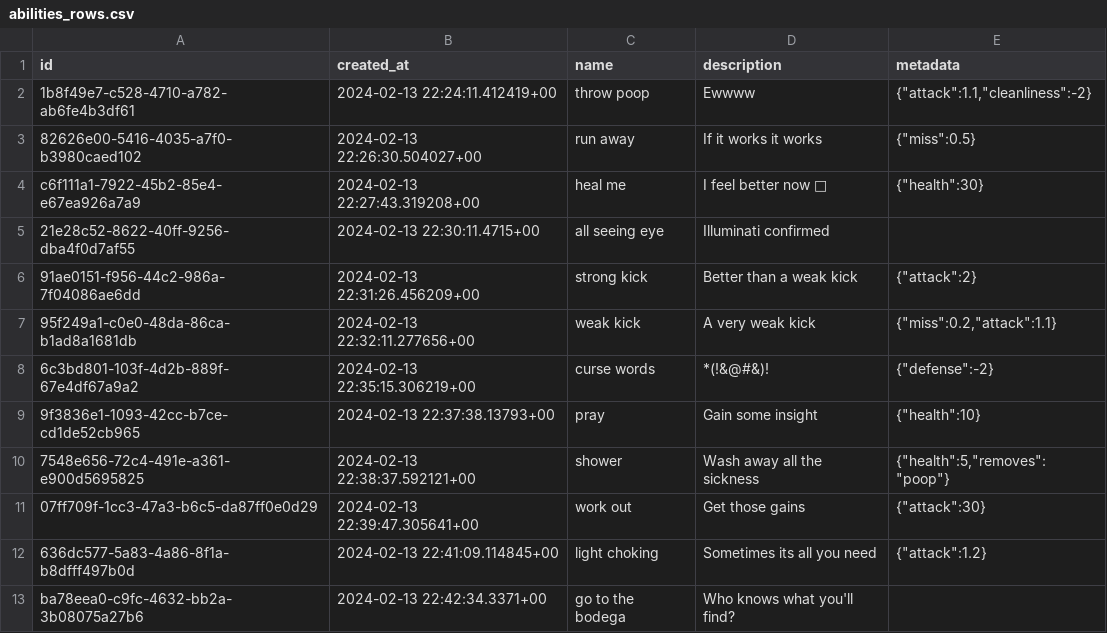
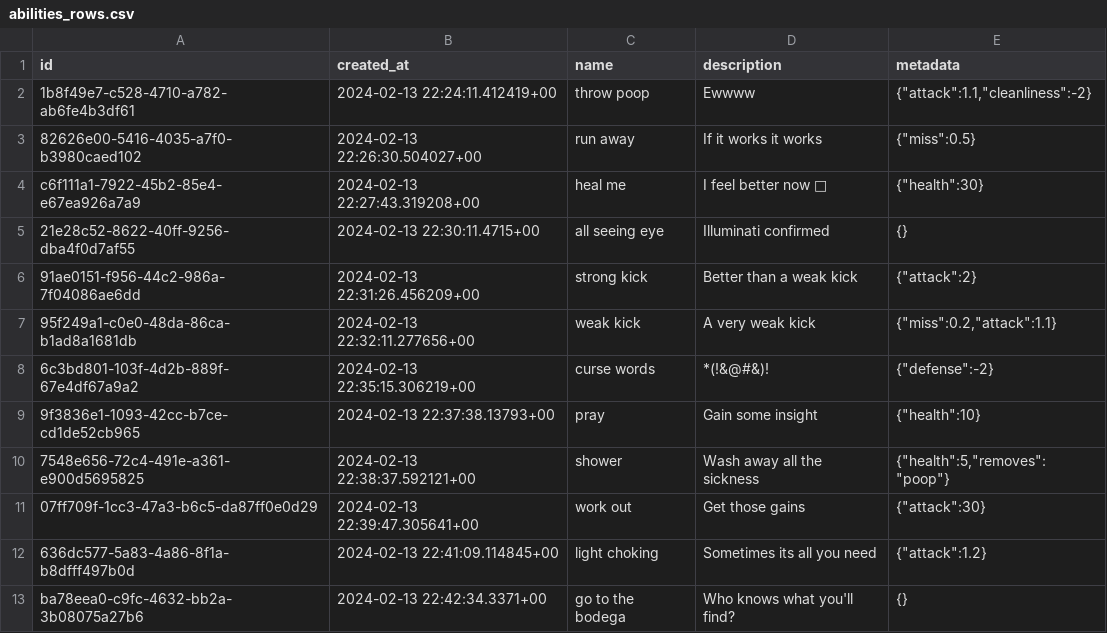
Before and after one commit to ONCE-11/battler-backend, a CSV file: supabase/backups/abilities_rows.csv, drawn as a sheet.

```diff
--- a/supabase/backups/abilities_rows.csv
+++ b/supabase/backups/abilities_rows.csv
@@ -4,3 +4,3 @@ id,created_at,name,description,metadata
 c6f111a1-7922-45b2-85e4-e67ea926a7a9,2024-02-13 22:27:43.319208+00,heal me,I feel better now 🙂,"{""health"":30}"
-21e28c52-8622-40ff-9256-dba4f0d7af55,2024-02-13 22:30:11.4715+00,all seeing eye,Illuminati confirmed,
+21e28c52-8622-40ff-9256-dba4f0d7af55,2024-02-13 22:30:11.4715+00,all seeing eye,Illuminati confirmed,"{}"
 91ae0151-f956-44c2-986a-7f04086ae6dd,2024-02-13 22:31:26.456209+00,strong kick,Better than a weak kick,"{""attack"":2}"
@@ -12,2 +12,2 @@ c6f111a1-7922-45b2-85e4-e67ea926a7a9,2024-02-13 22:27:43.319208+00,heal me,I fee
 636dc577-5a83-4a86-8f1a-b8dfff497b0d,2024-02-13 22:41:09.114845+00,light choking,Sometimes its all you need,"{""attack"":1.2}"
-ba78eea0-c9fc-4632-bb2a-3b08075a27b6,2024-02-13 22:42:34.3371+00,go to the bodega,Who knows what you'll find?,
+ba78eea0-c9fc-4632-bb2a-3b08075a27b6,2024-02-13 22:42:34.3371+00,go to the bodega,Who knows what you'll find?,"{}"
```
Also changed, not shown: 7 other files.
